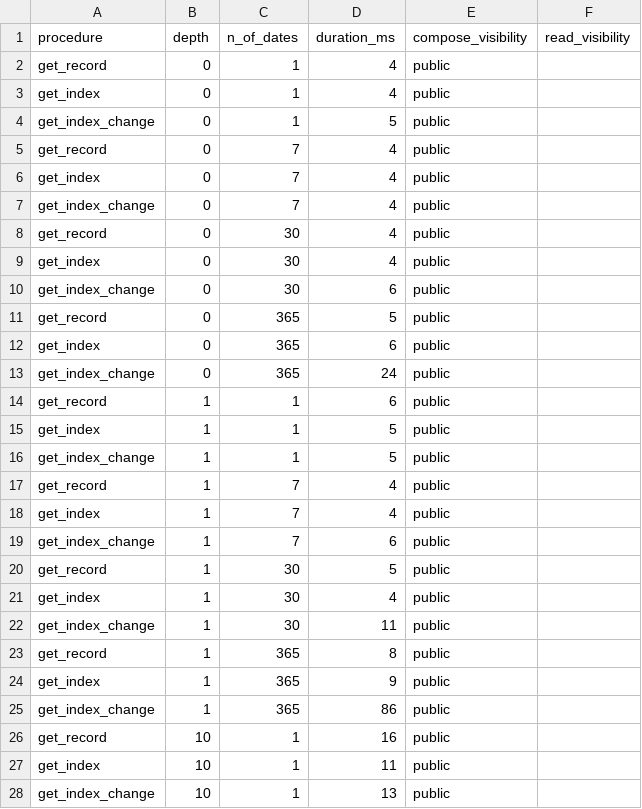
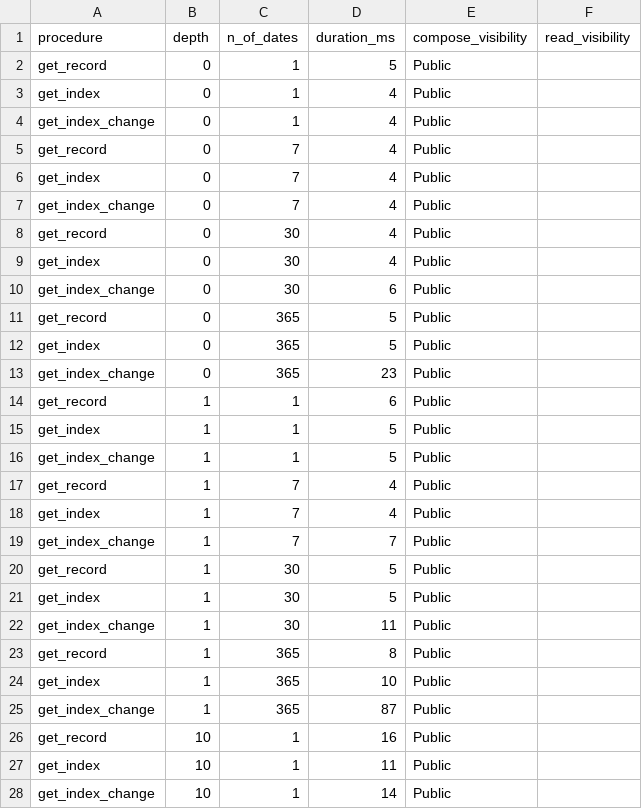
Before and after one commit to trufnetwork/node, a CSV file: internal/benchmark/benchmark_results.csv, drawn as a sheet; only a part is shown; the diff covers the shown part only.

Commit message:
chore: use visibilityToString to generate visibility

```diff
--- a/internal/benchmark/benchmark_results.csv
+++ b/internal/benchmark/benchmark_results.csv
@@ -1,28 +1,28 @@
 procedure,depth,n_of_dates,duration_ms,compose_visibility,read_visibility
-get_record,0,1,4,public
-get_index,0,1,4,public
-get_index_change,0,1,5,public
-get_record,0,7,4,public
-get_index,0,7,4,public
-get_index_change,0,7,4,public
-get_record,0,30,4,public
-get_index,0,30,4,public
-get_index_change,0,30,6,public
-get_record,0,365,5,public
-get_index,0,365,6,public
-get_index_change,0,365,24,public
-get_record,1,1,6,public
-get_index,1,1,5,public
-get_index_change,1,1,5,public
-get_record,1,7,4,public
-get_index,1,7,4,public
-get_index_change,1,7,6,public
-get_record,1,30,5,public
-get_index,1,30,4,public
-get_index_change,1,30,11,public
-get_record,1,365,8,public
-get_index,1,365,9,public
-get_index_change,1,365,86,public
-get_record,10,1,16,public
-get_index,10,1,11,public
-get_index_change,10,1,13,public
+get_record,0,1,5,Public
+get_index,0,1,4,Public
+get_index_change,0,1,4,Public
+get_record,0,7,4,Public
+get_index,0,7,4,Public
+get_index_change,0,7,4,Public
+get_record,0,30,4,Public
+get_index,0,30,4,Public
+get_index_change,0,30,6,Public
+get_record,0,365,5,Public
+get_index,0,365,5,Public
+get_index_change,0,365,23,Public
+get_record,1,1,6,Public
+get_index,1,1,5,Public
+get_index_change,1,1,5,Public
+get_record,1,7,4,Public
+get_index,1,7,4,Public
+get_index_change,1,7,7,Public
+get_record,1,30,5,Public
+get_index,1,30,5,Public
+get_index_change,1,30,11,Public
+get_record,1,365,8,Public
+get_index,1,365,10,Public
+get_index_change,1,365,87,Public
+get_record,10,1,16,Public
+get_index,10,1,11,Public
+get_index_change,10,1,14,Public
```
Also changed, not shown: 158 edited cells elsewhere in this file, 3 other files.
